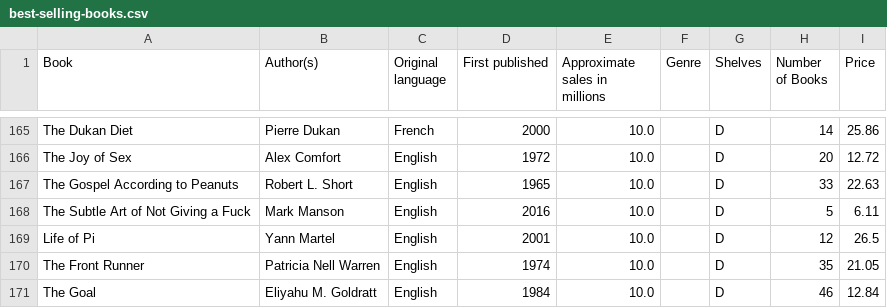
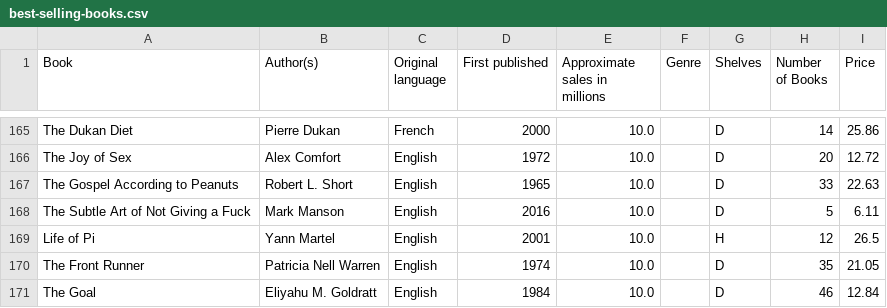
Before and after one commit to laggyDev/Bookstore-Management-System, a CSV file: best-selling-books.csv, drawn as a sheet; only a part is shown, gaps mark what is left out.

```diff
--- a/best-selling-books.csv
+++ b/best-selling-books.csv
@@ -168,3 +168,3 @@ The Gospel According to Peanuts,Robert L. Short,English,1965,10.0,,D,33,22.63
 The Subtle Art of Not Giving a Fuck,Mark Manson,English,2016,10.0,,D,5,6.11
-Life of Pi,Yann Martel,English,2001,10.0,,D,12,26.5
+Life of Pi,Yann Martel,English,2001,10.0,,H,12,26.5
 The Front Runner,Patricia Nell Warren,English,1974,10.0,,D,35,21.05
```
Also changed, not shown: 1 other file.
